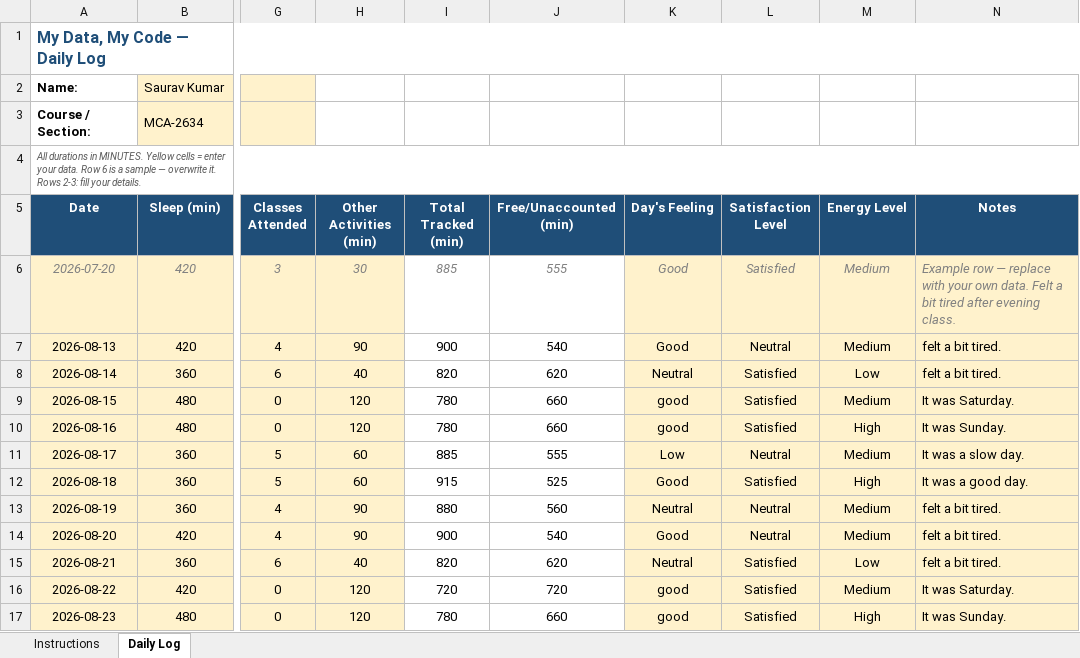
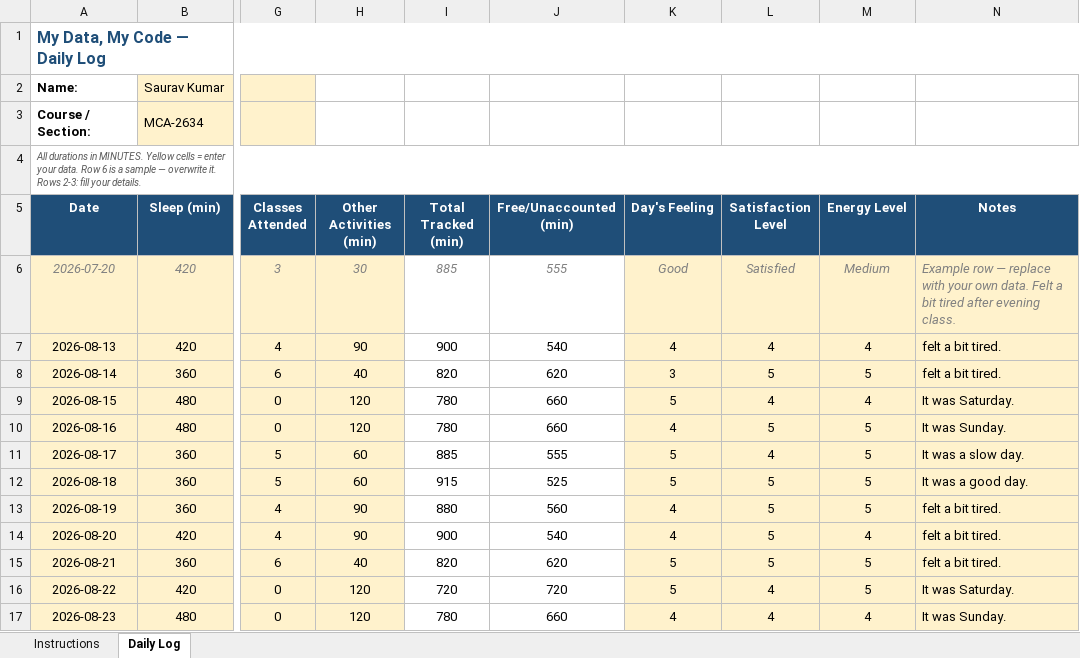
Before and after one commit to CodewithSAURAVTm/CAP776-2634, an Excel workbook: python-project.xlsx, sheet Daily Log, drawn as a sheet; only a part is shown, gaps mark what is left out; values as stored, in another font and other column widths than the file's, no borders; conditional formats not drawn; the diff covers the shown part only; the diff names each change by its address in the sheet, - before the commit and + after, or states it on an @@ line.

Commit message:
python-project.xlsx

```diff
--- a/python-project.xlsx (sheet Daily Log)
+++ b/python-project.xlsx (sheet Daily Log)
-K7 (Day's Feeling): Good
+K7 (Day's Feeling): 4
-L7 (Satisfaction Level): Neutral
+L7 (Satisfaction Level): 4
-M7 (Energy Level): Medium
+M7 (Energy Level): 4
-K8 (Day's Feeling): Neutral
+K8 (Day's Feeling): 3
-L8 (Satisfaction Level): Satisfied
+L8 (Satisfaction Level): 5
-M8 (Energy Level): Low
+M8 (Energy Level): 5
-K9 (Day's Feeling): good
+K9 (Day's Feeling): 5
-L9 (Satisfaction Level): Satisfied
+L9 (Satisfaction Level): 4
-M9 (Energy Level): Medium
+M9 (Energy Level): 4
-K10 (Day's Feeling): good
+K10 (Day's Feeling): 4
-L10 (Satisfaction Level): Satisfied
+L10 (Satisfaction Level): 5
-M10 (Energy Level): High
+M10 (Energy Level): 5
-K11 (Day's Feeling): Low
+K11 (Day's Feeling): 5
-L11 (Satisfaction Level): Neutral
+L11 (Satisfaction Level): 4
-M11 (Energy Level): Medium
+M11 (Energy Level): 5
-K12 (Day's Feeling): Good
+K12 (Day's Feeling): 5
-L12 (Satisfaction Level): Satisfied
+L12 (Satisfaction Level): 5
-M12 (Energy Level): High
+M12 (Energy Level): 5
-K13 (Day's Feeling): Neutral
+K13 (Day's Feeling): 4
-L13:L14 (Satisfaction Level): Neutral
+L13:L14 (Satisfaction Level): 5
-M13 (Energy Level): Medium
+M13 (Energy Level): 5
-K14 (Day's Feeling): Good
+K14 (Day's Feeling): 4
-M14 (Energy Level): Medium
+M14 (Energy Level): 4
-K15 (Day's Feeling): Neutral
+K15 (Day's Feeling): 5
-L15 (Satisfaction Level): Satisfied
+L15 (Satisfaction Level): 5
-M15 (Energy Level): Low
+M15 (Energy Level): 5
-K16 (Day's Feeling): good
+K16 (Day's Feeling): 5
-L16:L17 (Satisfaction Level): Satisfied
+L16:L17 (Satisfaction Level): 4
-M16 (Energy Level): Medium
+M16 (Energy Level): 5
-K17 (Day's Feeling): good
+K17 (Day's Feeling): 4
-M17 (Energy Level): High
+M17 (Energy Level): 4
```
Also changed, not shown: 21 edited cells elsewhere in this sheet.
